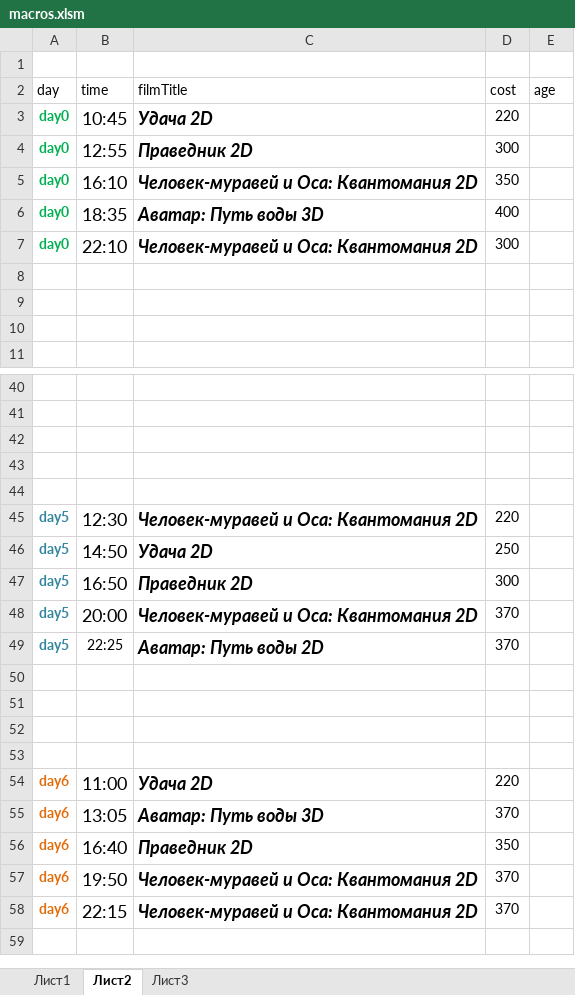
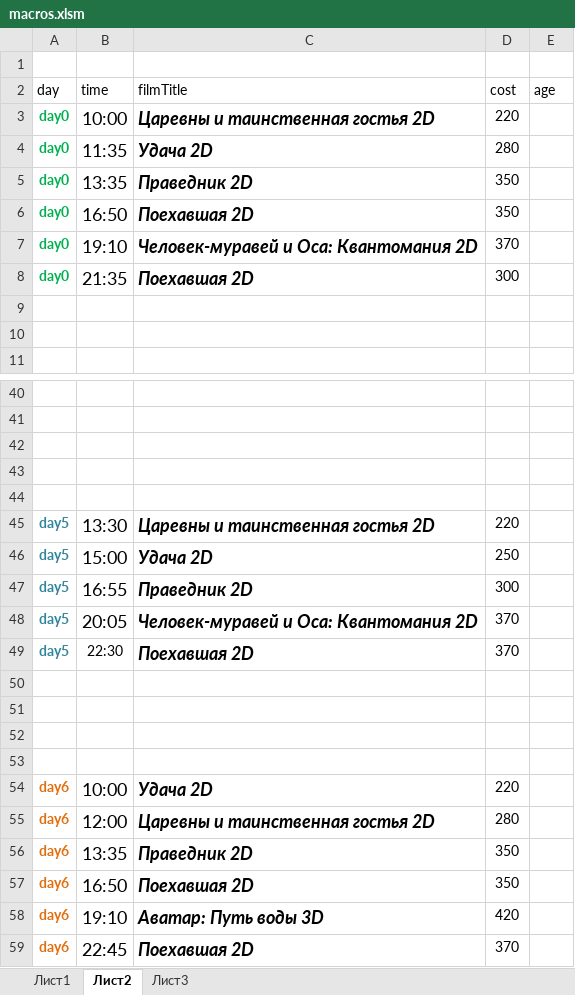
Before and after one commit to eg-bond/ReactSovremennic, an Excel workbook: ExternalScripts/Excel/macros.xlsm, sheet Лист2, drawn as a sheet; only a part is shown, gaps mark what is left out; values as stored, in another font and other column widths than the file's, no borders; removed rows and columns are numbered as before the commit, all else as after; the diff covers the shown part only; the diff names each change by its address in the sheet, - before the commit and + after, or states it on an @@ line.

```diff
--- a/ExternalScripts/Excel/macros.xlsm (sheet Лист2)
+++ b/ExternalScripts/Excel/macros.xlsm (sheet Лист2)
-B3 (time): 10:45
+B3 (time): 10:00
-C3 (filmTitle): Удача 2D
+C3 (filmTitle): Царевны и таинственная гостья 2D
+row 4: day0 | 11:35 | Удача 2D | 280
-B5 (time): 12:55
+B5 (time): 13:35
-D5 (cost): 300
+D5 (cost): 350
-B6 (time): 16:10
+B6 (time): 16:50
-C6 (filmTitle): Человек-муравей и Оса: Квантомания 2D
+C6 (filmTitle): Поехавшая 2D
-B7 (time): 18:35
+B7 (time): 19:10
-C7 (filmTitle): Аватар: Путь воды 3D
+C7 (filmTitle): Человек-муравей и Оса: Квантомания 2D
-D7 (cost): 400
+D7 (cost): 370
-B8 (time): 22:10
+B8 (time): 21:35
-C8 (filmTitle): Человек-муравей и Оса: Квантомания 2D
+C8 (filmTitle): Поехавшая 2D
-row 8: (empty)
-B45 (time): 12:30
+B45 (time): 13:30
-C45 (filmTitle): Человек-муравей и Оса: Квантомания 2D
+C45 (filmTitle): Царевны и таинственная гостья 2D
-B46 (time): 14:50
+B46 (time): 15:00
-B47 (time): 16:50
+B47 (time): 16:55
-B48 (time): 20:00
+B48 (time): 20:05
-B49 (time): 22:25
+B49 (time): 22:30
-C49 (filmTitle): Аватар: Путь воды 2D
+C49 (filmTitle): Поехавшая 2D
-B54 (time): 11:00
+B54 (time): 10:00
-B55 (time): 13:05
+B55 (time): 12:00
-C55 (filmTitle): Аватар: Путь воды 3D
+C55 (filmTitle): Царевны и таинственная гостья 2D
-D55 (cost): 370
+D55 (cost): 280
-B56 (time): 16:40
+B56 (time): 13:35
+row 57: day6 | 16:50 | Поехавшая 2D | 350
-B58 (time): 19:50
+B58 (time): 19:10
-C58 (filmTitle): Человек-муравей и Оса: Квантомания 2D
+C58 (filmTitle): Аватар: Путь воды 3D
-D58 (cost): 370
+D58 (cost): 420
-B59 (time): 22:15
+B59 (time): 22:45
-C59 (filmTitle): Человек-муравей и Оса: Квантомания 2D
+C59 (filmTitle): Поехавшая 2D
```
Also changed, not shown: 9 edited cells elsewhere in this sheet, sheet Лист1, 4 other files.
